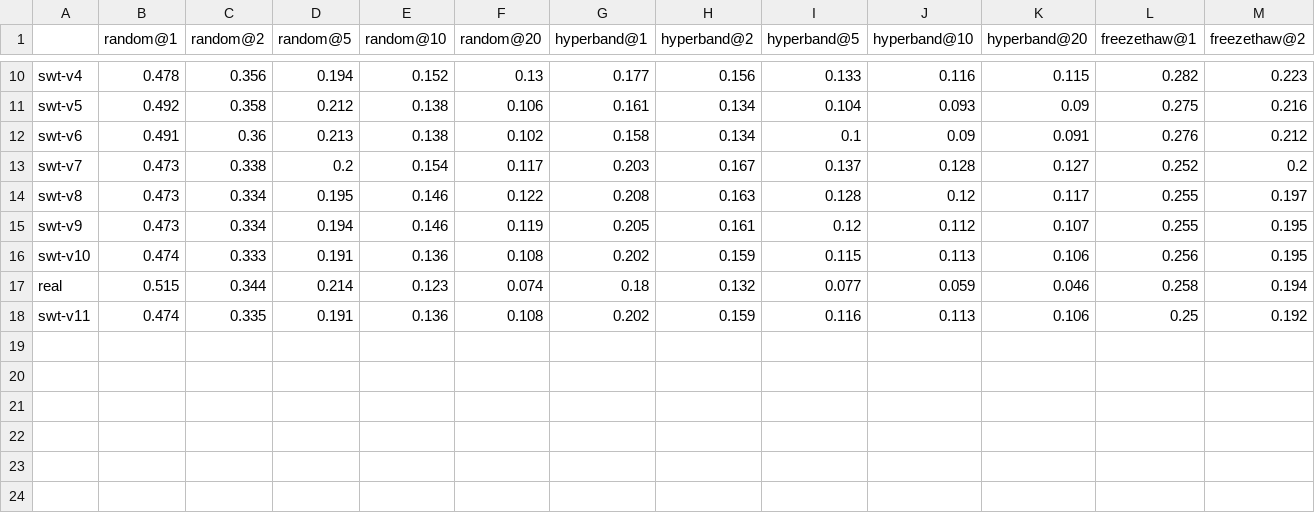
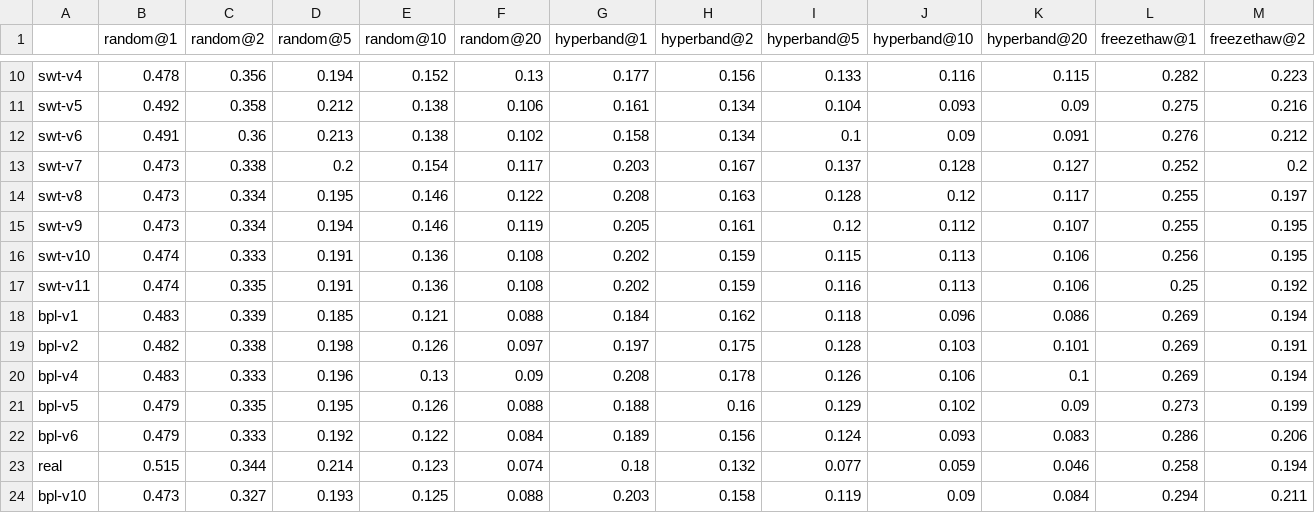
Before and after one commit to ASFaust/lcfaker, a CSV file: results/hpo_regret.csv, drawn as a sheet; only a part is shown, gaps mark what is left out; rows hold the shown columns only; the diff names each change by its address in the sheet, - before the commit and + after, or states it on an @@ line.

```diff
--- a/results/hpo_regret.csv
+++ b/results/hpo_regret.csv
@@ row 18 moved to row 17: swt-v11 @@
+row 18: bpl-v1 | 0.483 | 0.339 | 0.185 | 0.121 | 0.088 | 0.184 | 0.162 | 0.118 | 0.096 | 0.086 | 0.269 | 0.194
+row 19: bpl-v2 | 0.482 | 0.338 | 0.198 | 0.126 | 0.097 | 0.197 | 0.175 | 0.128 | 0.103 | 0.101 | 0.269 | 0.191
+row 20: bpl-v4 | 0.483 | 0.333 | 0.196 | 0.13 | 0.09 | 0.208 | 0.178 | 0.126 | 0.106 | 0.1 | 0.269 | 0.194
+row 21: bpl-v5 | 0.479 | 0.335 | 0.195 | 0.126 | 0.088 | 0.188 | 0.16 | 0.129 | 0.102 | 0.09 | 0.273 | 0.199
+row 22: bpl-v6 | 0.479 | 0.333 | 0.192 | 0.122 | 0.084 | 0.189 | 0.156 | 0.124 | 0.093 | 0.083 | 0.286 | 0.206
+row 24: bpl-v10 | 0.473 | 0.327 | 0.193 | 0.125 | 0.088 | 0.203 | 0.158 | 0.119 | 0.09 | 0.084 | 0.294 | 0.211
```
Also changed, not shown: results/faker_eval.csv, results/faker_gaps.csv, 16 other files.
